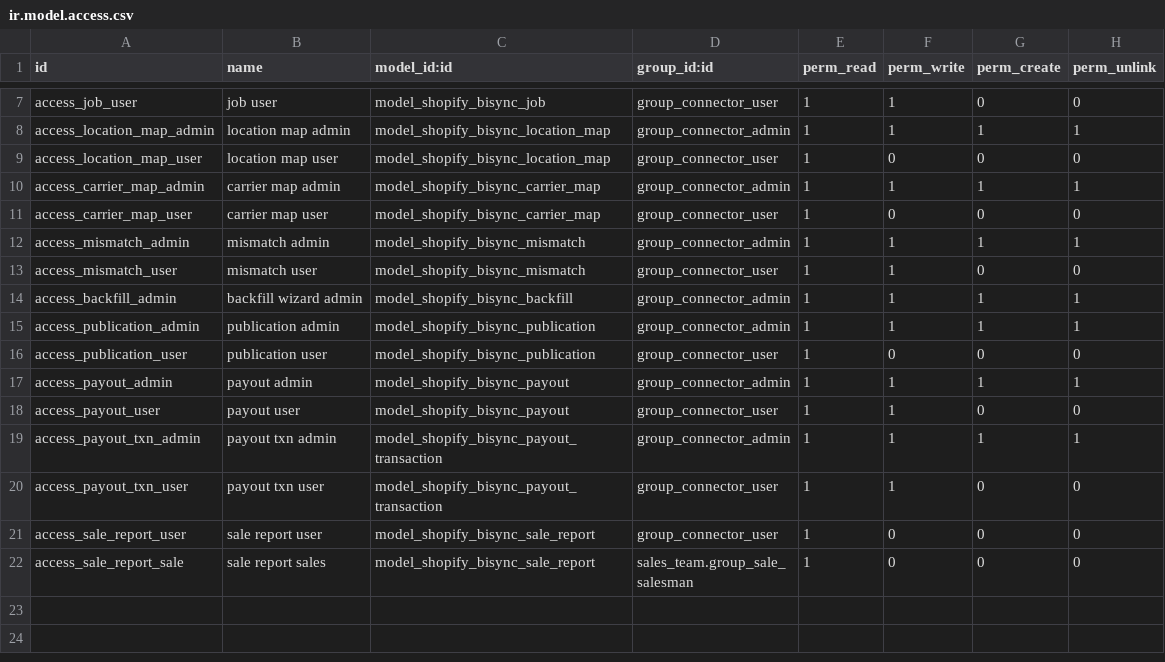
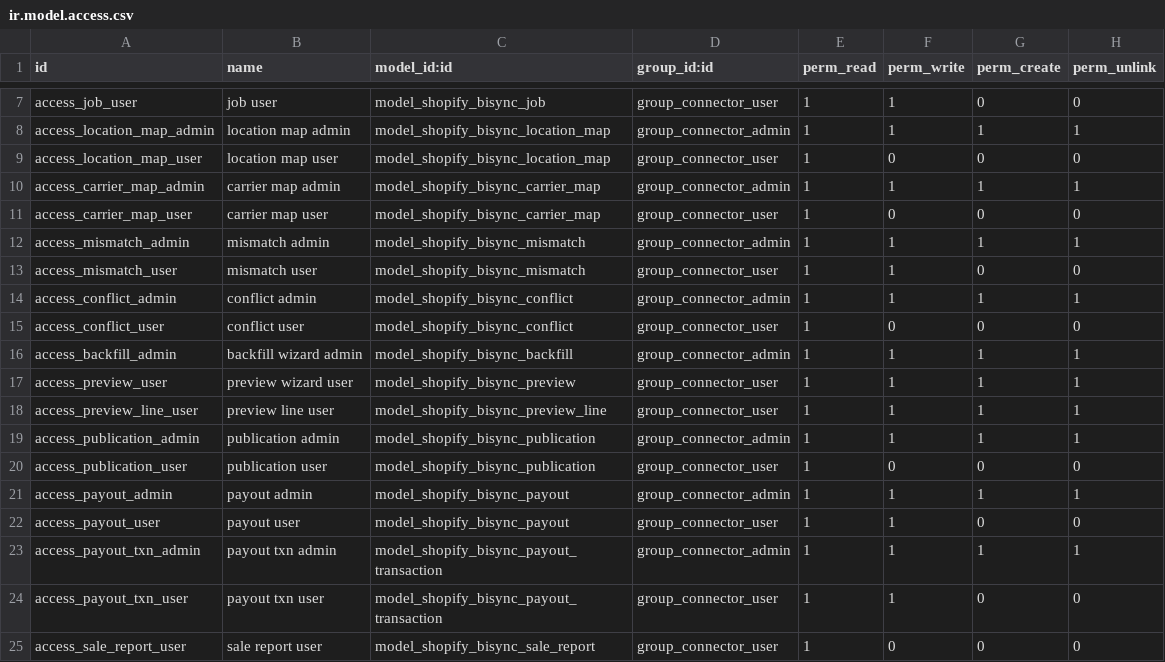
Before and after one commit to fleetapps/odoo-apps, a CSV file: shopify_bisync/security/ir.model.access.csv, drawn as a sheet; only a part is shown, gaps mark what is left out; the shorter side is filled out with more unchanged rows; the diff names each change by its address in the sheet, - before the commit and + after, or states it on an @@ line.

```diff
--- a/shopify_bisync/security/ir.model.access.csv
+++ b/shopify_bisync/security/ir.model.access.csv
+row 14: access_conflict_admin | conflict admin | model_shopify_bisync_conflict | group_connector_admin | 1 | 1 | 1 | 1
+row 15: access_conflict_user | conflict user | model_shopify_bisync_conflict | group_connector_user | 1 | 0 | 0 | 0
+row 17: access_preview_user | preview wizard user | model_shopify_bisync_preview | group_connector_user | 1 | 1 | 1 | 1
+row 18: access_preview_line_user | preview line user | model_shopify_bisync_preview_line | group_connector_user | 1 | 1 | 1 | 1
```
Also changed, not shown: 31 other files.
